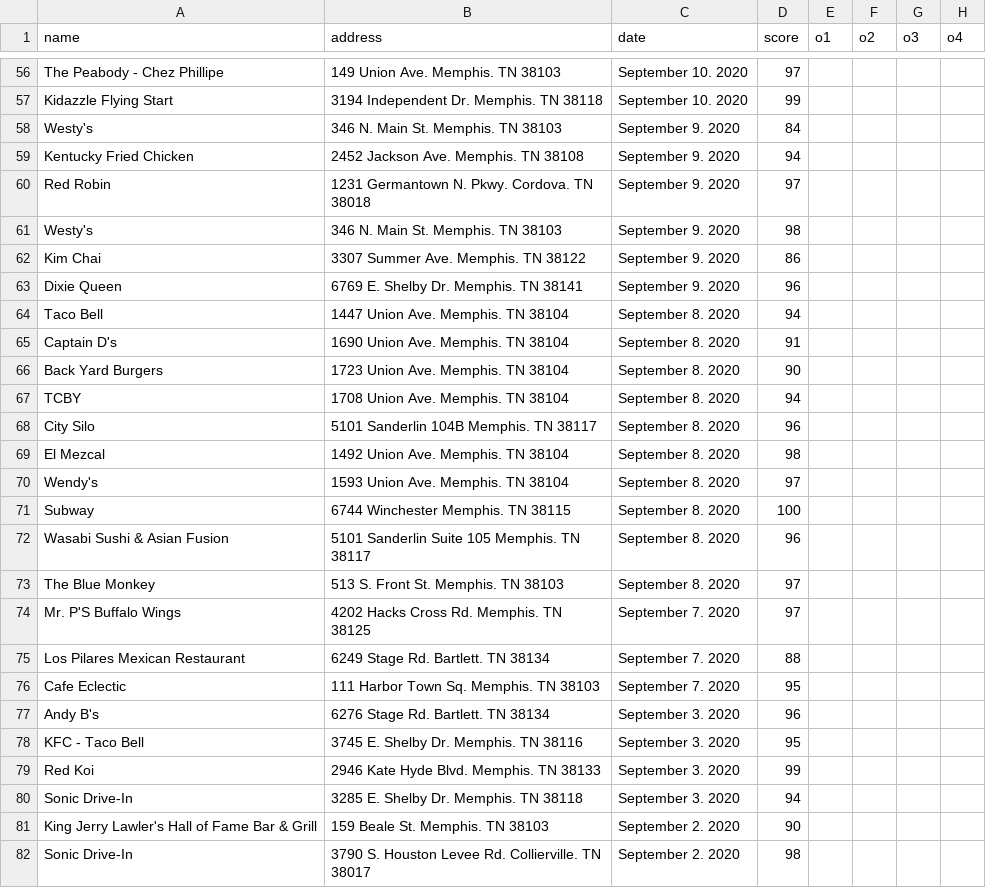
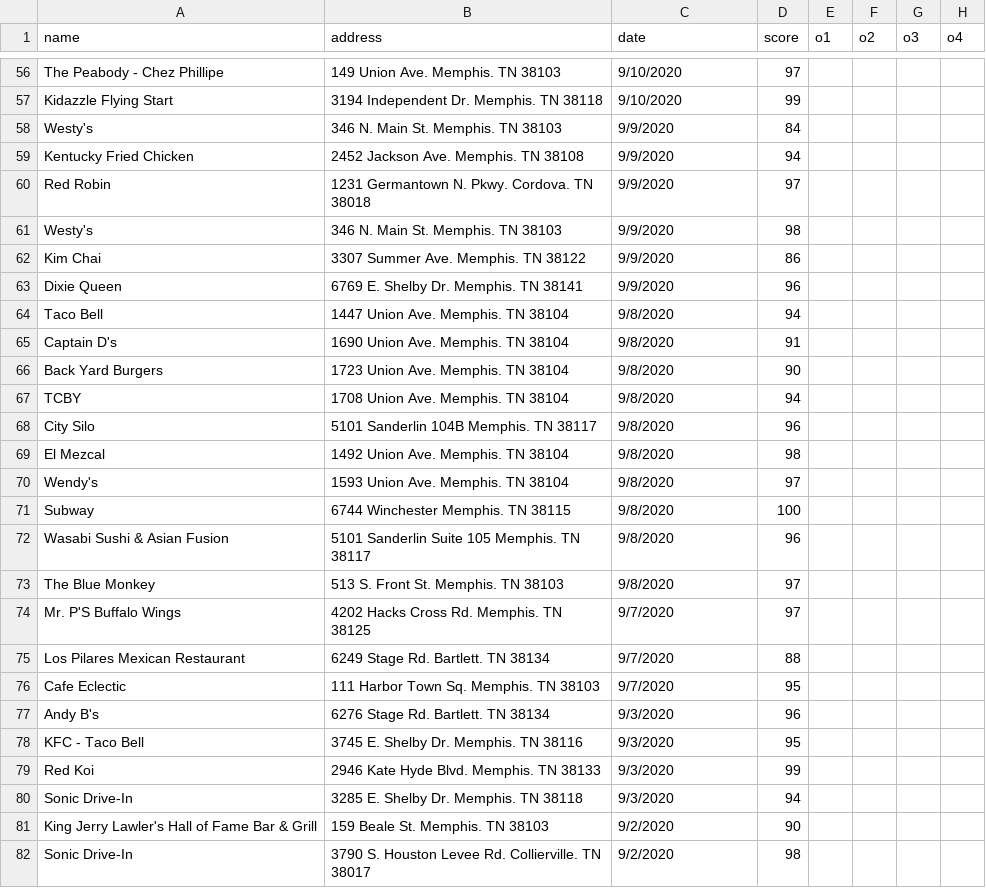
Before and after one commit to COMP4081GroupK/CleanEats, a CSV file: app/src/main/res/raw/shelby.csv, drawn as a sheet; only a part is shown, gaps mark what is left out; the diff covers the shown part only; the diff names each change by its address in the sheet, - before the commit and + after, or states it on an @@ line.

Commit message:
changing date format

```diff
--- a/app/src/main/res/raw/shelby.csv
+++ b/app/src/main/res/raw/shelby.csv
-C56:C57 (date): September 10. 2020
+C56:C57 (date): 9/10/2020
-C58:C63 (date): September 9. 2020
+C58:C63 (date): 9/9/2020
-C64:C73 (date): September 8. 2020
+C64:C73 (date): 9/8/2020
-C74:C76 (date): September 7. 2020
+C74:C76 (date): 9/7/2020
-C77:C80 (date): September 3. 2020
+C77:C80 (date): 9/3/2020
-C81:C82 (date): September 2. 2020
+C81:C82 (date): 9/2/2020
```
Also changed, not shown: 92 edited cells elsewhere in this file.
